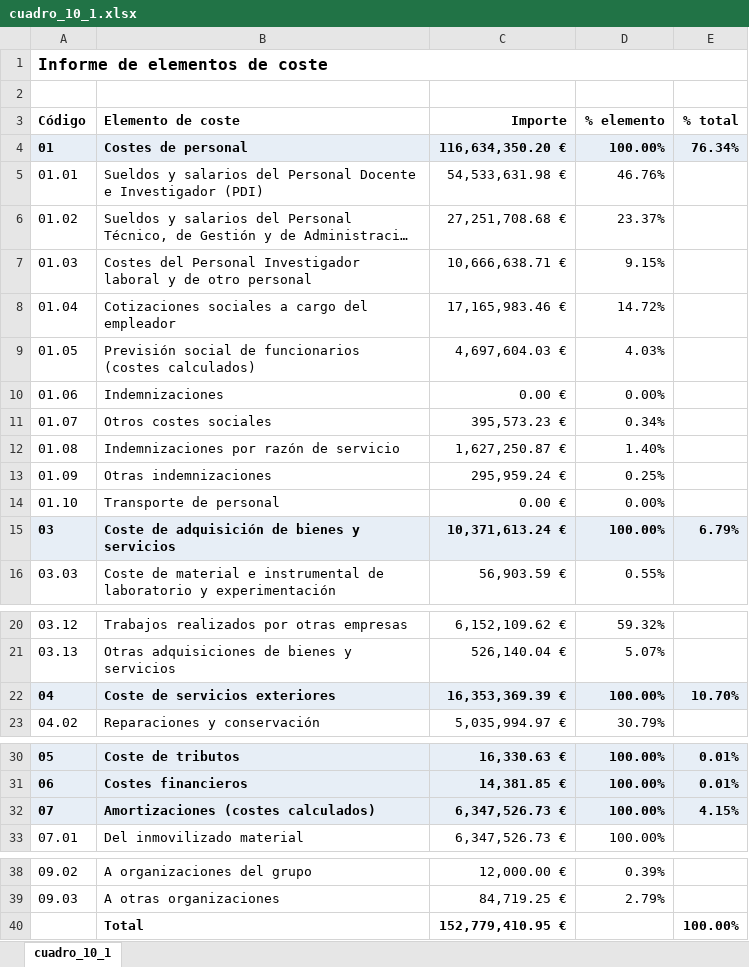
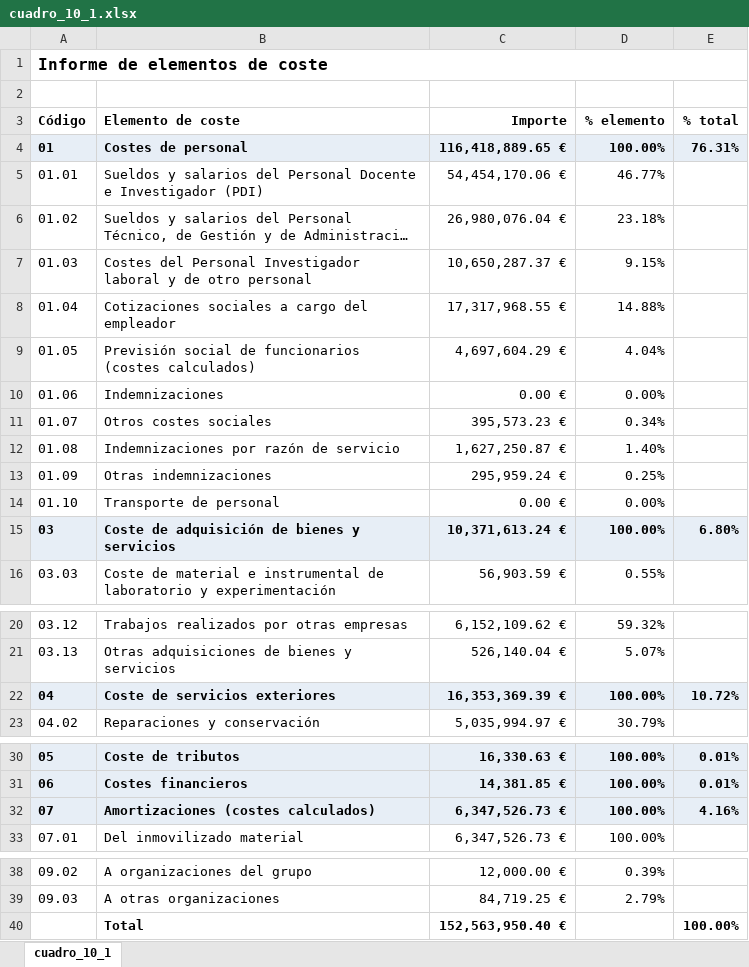
Before and after one commit to amarzal/coana, an Excel workbook: data/informes/cuadro_10_1.xlsx, sheet cuadro_10_1, drawn as a sheet; only a part is shown, gaps mark what is left out; long unchanged cells end in …; values as stored, in another font and other column widths than the file's, no borders; the diff names each change by its address in the sheet, - before the commit and + after, or states it on an @@ line.

```diff
--- a/data/informes/cuadro_10_1.xlsx (sheet cuadro_10_1)
+++ b/data/informes/cuadro_10_1.xlsx (sheet cuadro_10_1)
-C4 (Importe): 116,634,350.20 €
+C4 (Importe): 116,418,889.65 €
-E4 (% total): 76.34%
+E4 (% total): 76.31%
-C5 (Importe): 54,533,631.98 €
+C5 (Importe): 54,454,170.06 €
-D5 (% elemento): 46.76%
+D5 (% elemento): 46.77%
-C6 (Importe): 27,251,708.68 €
+C6 (Importe): 26,980,076.04 €
-D6 (% elemento): 23.37%
+D6 (% elemento): 23.18%
-C7 (Importe): 10,666,638.71 €
+C7 (Importe): 10,650,287.37 €
-C8 (Importe): 17,165,983.46 €
+C8 (Importe): 17,317,968.55 €
-D8 (% elemento): 14.72%
+D8 (% elemento): 14.88%
-C9 (Importe): 4,697,604.03 €
+C9 (Importe): 4,697,604.29 €
-D9 (% elemento): 4.03%
+D9 (% elemento): 4.04%
-E15 (% total): 6.79%
+E15 (% total): 6.80%
-E22 (% total): 10.70%
+E22 (% total): 10.72%
-E32 (% total): 4.15%
+E32 (% total): 4.16%
-C40 (Importe): 152,779,410.95 €
+C40 (Importe): 152,563,950.40 €
```
Also changed, not shown: data/informes/cuadro_10_3.xlsx, data/informes/cuadro_10_4.xlsx, 36 other files.
